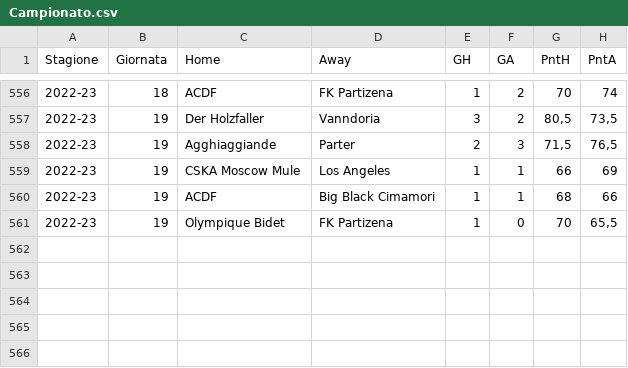
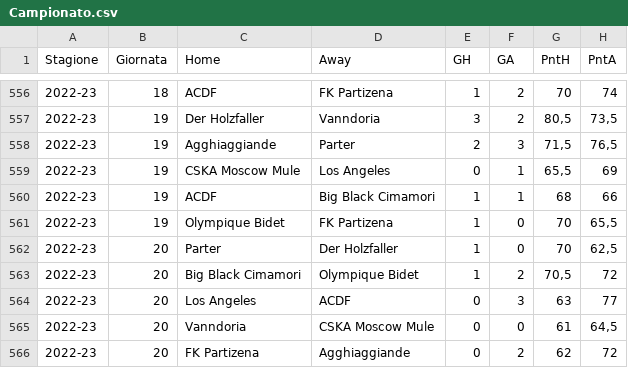
Before and after one commit to tommyblasco/MantraCevapci, a CSV file: Dati/Campionato.csv, drawn as a sheet; only a part is shown, gaps mark what is left out.

Commit message:
20 giornata

```diff
--- a/Dati/Campionato.csv
+++ b/Dati/Campionato.csv
@@ -558,4 +558,9 @@
 2022-23;19;Agghiaggiande;Parter;2;3;71,5;76,5
-2022-23;19;CSKA Moscow Mule;Los Angeles;1;1;66;69
+2022-23;19;CSKA Moscow Mule;Los Angeles;0;1;65,5;69
 2022-23;19;ACDF;Big Black Cimamori;1;1;68;66
 2022-23;19;Olympique Bidet;FK Partizena;1;0;70;65,5
+2022-23;20;Parter;Der Holzfaller;1;0;70;62,5
+2022-23;20;Big Black Cimamori;Olympique Bidet;1;2;70,5;72
+2022-23;20;Los Angeles;ACDF;0;3;63;77
+2022-23;20;Vanndoria;CSKA Moscow Mule;0;0;61;64,5
+2022-23;20;FK Partizena;Agghiaggiande;0;2;62;72
```
Also changed, not shown: Dati/Mercato.csv, 1 other file.
